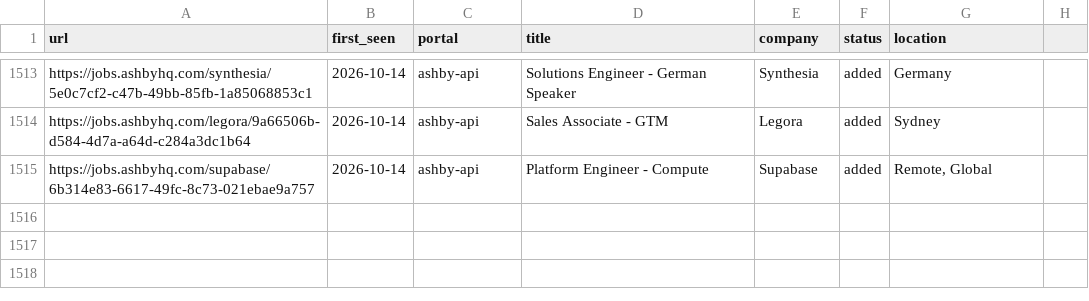
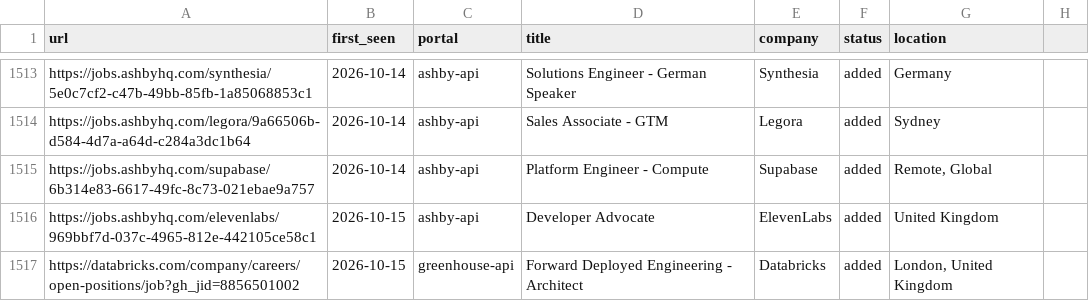
Before and after one commit to nishitaKatepallewar/Jobot, a TSV file: data/scan-history.tsv, drawn as a sheet; only a part is shown, gaps mark what is left out; the diff names each change by its address in the sheet, - before the commit and + after, or states it on an @@ line.

Commit message:
chore: daily scan results 2026-10-15

```diff
--- a/data/scan-history.tsv
+++ b/data/scan-history.tsv
+row 1516: https://jobs.ashbyhq.com/elevenlabs/969bbf7d-037c-4965-812e-442105ce58c1 | 2026-10-15 | ashby-api | Developer Advocate | ElevenLabs | added | United Kingdom
+row 1517: https://databricks.com/company/careers/open-positions/job?gh_jid=8856501002 | 2026-10-15 | greenhouse-api | Forward Deployed Engineering - Architect | Databricks | added | London, United Kingdom
```
Also changed, not shown: 1 other file.
